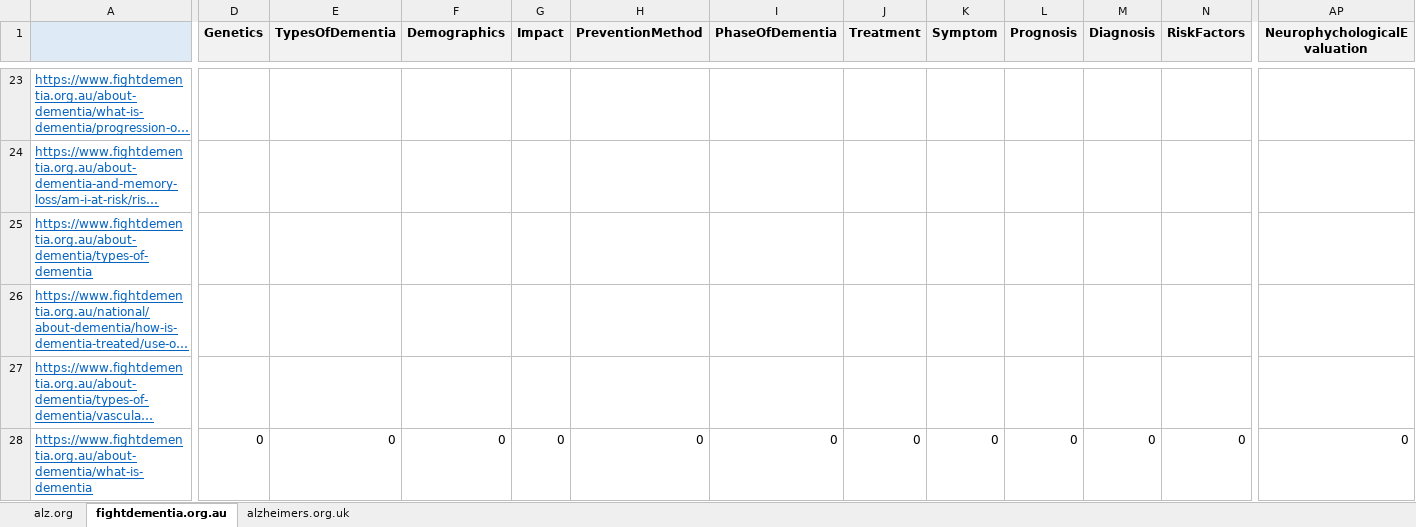
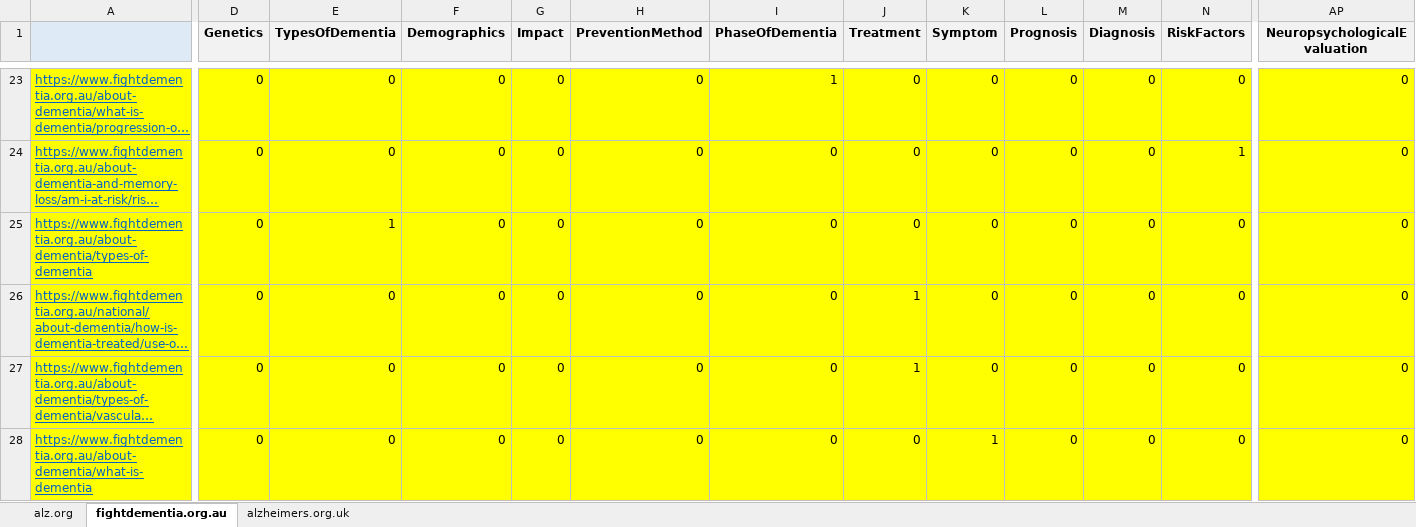
Before and after one commit to nabinked/ODDCIS, an Excel workbook: src/ODDCIS.Web/wwwroot/ontology/WebsiteMapping.xlsx, sheet fightdementia.org.au, drawn as a sheet; only a part is shown, gaps mark what is left out; long unchanged cells end in …; values as stored, in another font and other column widths than the file's, no borders; charts and pictures and conditional formats not drawn; the diff covers the shown part only; the diff names each change by its address in the sheet, - before the commit and + after, or states it on an @@ line.

```diff
--- a/src/ODDCIS.Web/wwwroot/ontology/WebsiteMapping.xlsx (sheet fightdementia.org.au)
+++ b/src/ODDCIS.Web/wwwroot/ontology/WebsiteMapping.xlsx (sheet fightdementia.org.au)
-AP1: NeurophychologicalEvaluation
+AP1: NeuropsychologicalEvaluation
-A23:AP28 fill: none
+A23:AP28 fill: #FFFF00
-D23:D27 (Genetics): (empty)
+D23:D27 (Genetics): 0
-E23:E24 (TypesOfDementia): (empty)
+E23:E24 (TypesOfDementia): 0
-F23:F27 (Demographics): (empty)
+F23:F27 (Demographics): 0
-G23:G27 (Impact): (empty)
+G23:G27 (Impact): 0
-H23:H27 (PreventionMethod): (empty)
+H23:H27 (PreventionMethod): 0
-I23 (PhaseOfDementia): (empty)
+I23 (PhaseOfDementia): 1
-J23:J25 (Treatment): (empty)
+J23:J25 (Treatment): 0
-K23:K27 (Symptom): (empty)
+K23:K27 (Symptom): 0
-L23:L27 (Prognosis): (empty)
+L23:L27 (Prognosis): 0
-M23:M27 (Diagnosis): (empty)
+M23:M27 (Diagnosis): 0
-N23 (RiskFactors): (empty)
+N23 (RiskFactors): 0
-AP23:AP27 (NeuropsychologicalEvaluation): (empty)
+AP23:AP27 (NeuropsychologicalEvaluation): 0
-I24:I27 (PhaseOfDementia): (empty)
+I24:I27 (PhaseOfDementia): 0
-N24 (RiskFactors): (empty)
+N24 (RiskFactors): 1
-E25 (TypesOfDementia): (empty)
+E25 (TypesOfDementia): 1
-N25:N27 (RiskFactors): (empty)
+N25:N27 (RiskFactors): 0
-E26:E27 (TypesOfDementia): (empty)
+E26:E27 (TypesOfDementia): 0
-J26:J27 (Treatment): (empty)
+J26:J27 (Treatment): 1
-K28 (Symptom): 0
+K28 (Symptom): 1
```
Also changed, not shown: 762 edited cells and cell formats elsewhere in this sheet, sheet alzheimers.org.uk, charts or pictures.
